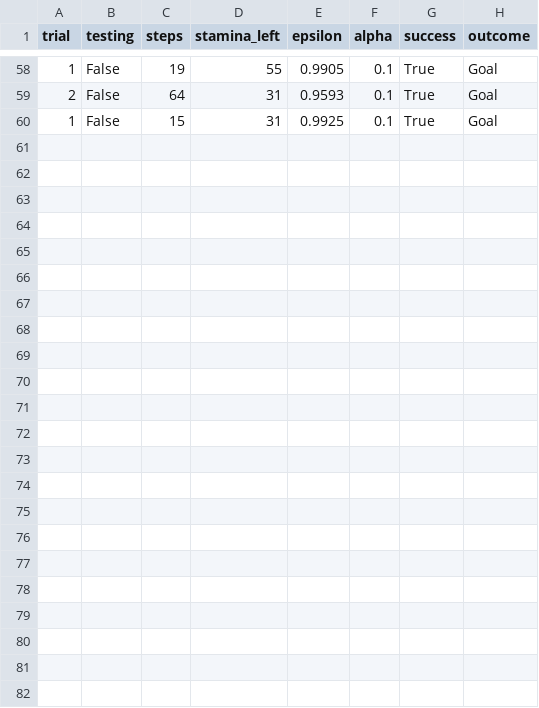
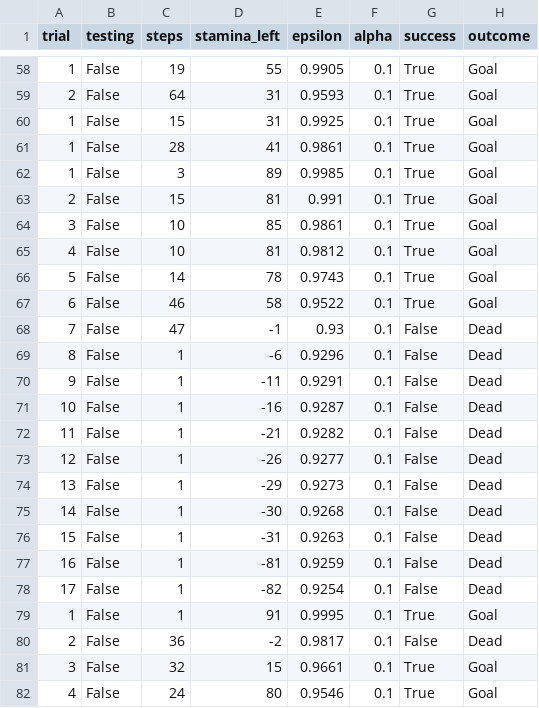
Before and after one commit to Skinny2905/RL_AdventureGame, a CSV file: training_log.csv, drawn as a sheet; only a part is shown, gaps mark what is left out.

```diff
--- a/training_log.csv
+++ b/training_log.csv
@@ -60 +60,23 @@ trial,testing,steps,stamina_left,epsilon,alpha,success,outcome
 1,False,15,31,0.9925,0.1,True,Goal
+1,False,28,41,0.9861,0.1,True,Goal
+1,False,3,89,0.9985,0.1,True,Goal
+2,False,15,81,0.991,0.1,True,Goal
+3,False,10,85,0.9861,0.1,True,Goal
+4,False,10,81,0.9812,0.1,True,Goal
+5,False,14,78,0.9743,0.1,True,Goal
+6,False,46,58,0.9522,0.1,True,Goal
+7,False,47,-1,0.93,0.1,False,Dead
+8,False,1,-6,0.9296,0.1,False,Dead
+9,False,1,-11,0.9291,0.1,False,Dead
+10,False,1,-16,0.9287,0.1,False,Dead
+11,False,1,-21,0.9282,0.1,False,Dead
+12,False,1,-26,0.9277,0.1,False,Dead
+13,False,1,-29,0.9273,0.1,False,Dead
+14,False,1,-30,0.9268,0.1,False,Dead
+15,False,1,-31,0.9263,0.1,False,Dead
+16,False,1,-81,0.9259,0.1,False,Dead
+17,False,1,-82,0.9254,0.1,False,Dead
+1,False,1,91,0.9995,0.1,True,Goal
+2,False,36,-2,0.9817,0.1,False,Dead
+3,False,32,15,0.9661,0.1,True,Goal
+4,False,24,80,0.9546,0.1,True,Goal
```
Also changed, not shown: 1 other file.
